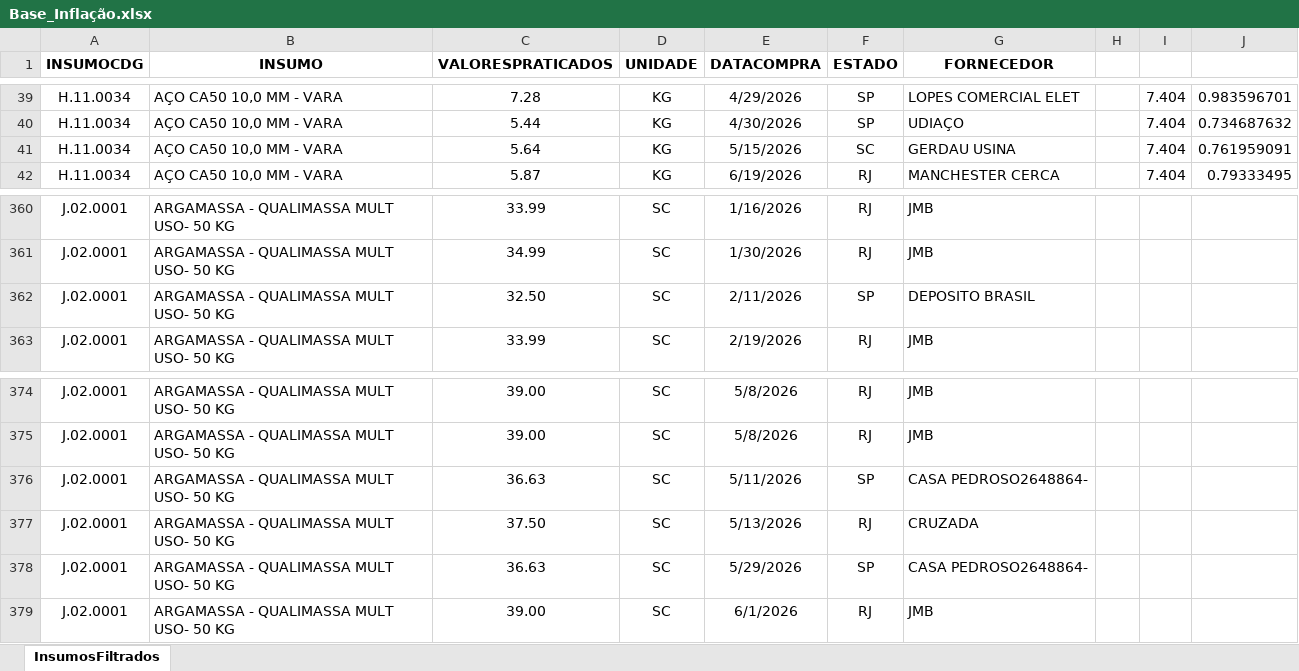
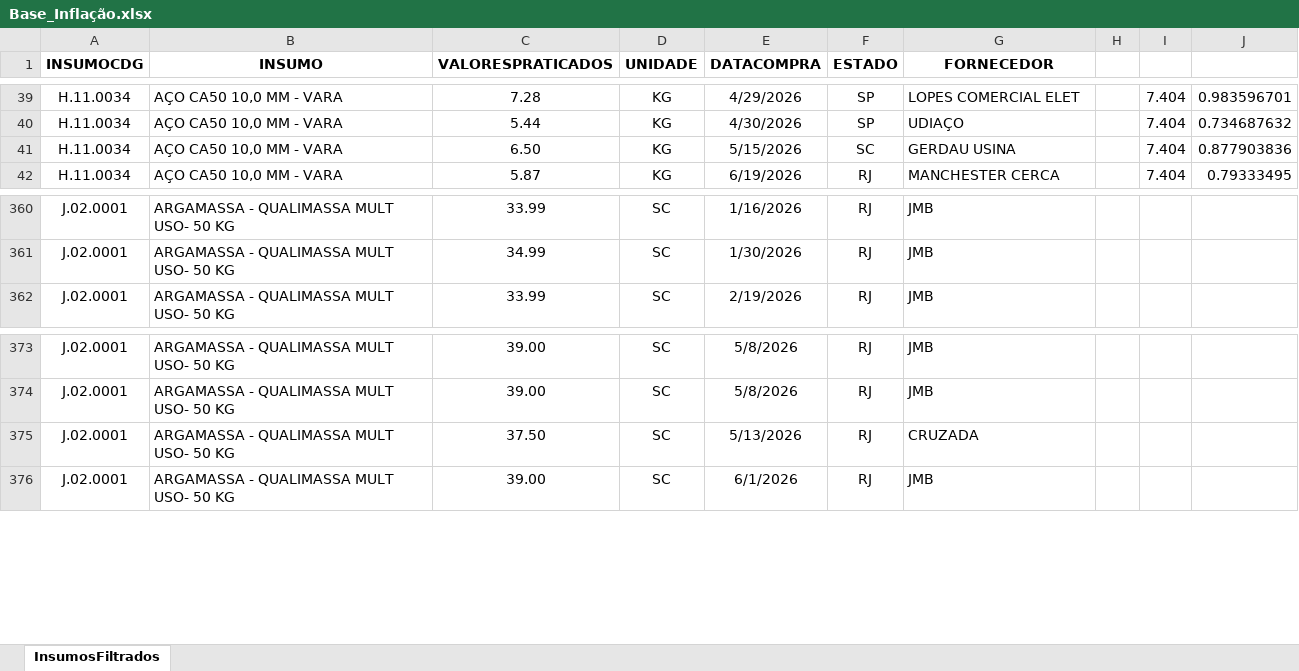
Before and after one commit to Mgiglio98/ValoresPraticados, an Excel workbook: Base_Inflação.xlsx, sheet InsumosFiltrados, drawn as a sheet; only a part is shown, gaps mark what is left out; values as stored, in another font and other column widths than the file's, no borders; removed rows and columns are numbered as before the commit, all else as after; the diff covers the shown part only; the diff names each change by its address in the sheet, - before the commit and + after, or states it on an @@ line.

```diff
--- a/Base_Inflação.xlsx (sheet InsumosFiltrados)
+++ b/Base_Inflação.xlsx (sheet InsumosFiltrados)
-C41 (VALORESPRATICADOS): 5.64
+C41 (VALORESPRATICADOS): 6.50
-J41: 0.761959091
+J41: 0.877903836
-row 362: J.02.0001 | ARGAMASSA - QUALIMASSA MULT USO- 50 KG | 32.50 | SC | 2/11/2026 | SP | DEPOSITO BRASIL
-row 376: J.02.0001 | ARGAMASSA - QUALIMASSA MULT USO- 50 KG | 36.63 | SC | 5/11/2026 | SP | CASA PEDROSO2648864-
-row 378: J.02.0001 | ARGAMASSA - QUALIMASSA MULT USO- 50 KG | 36.63 | SC | 5/29/2026 | SP | CASA PEDROSO2648864-
```
Also changed, not shown: 76 added rows elsewhere in this sheet.
